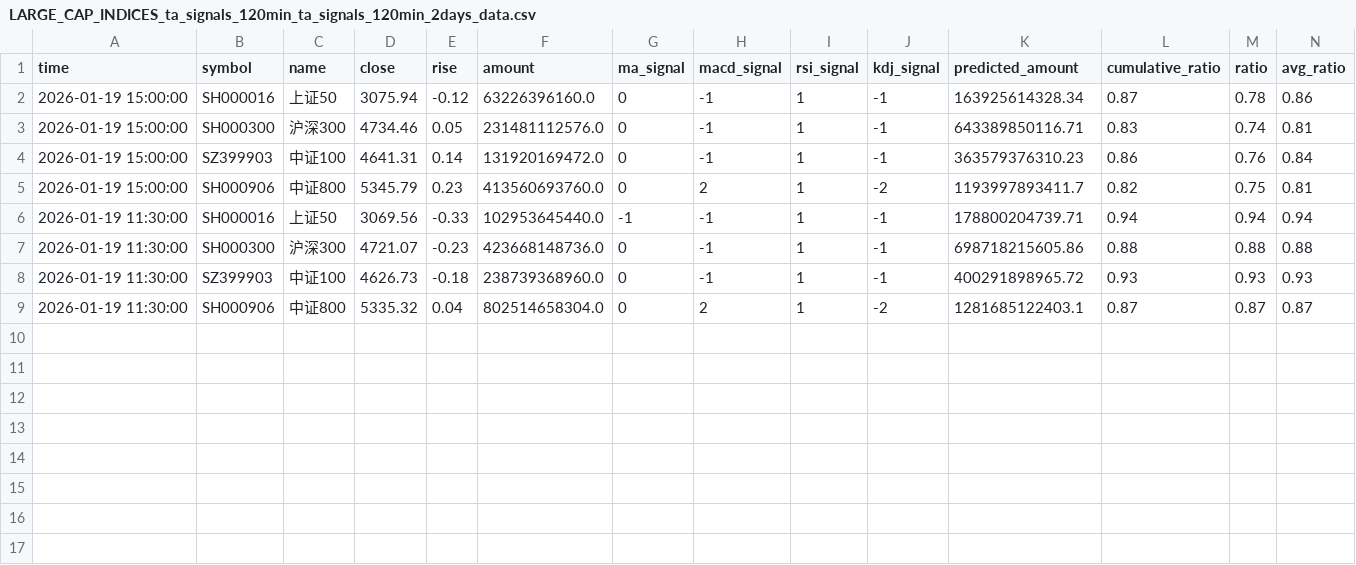
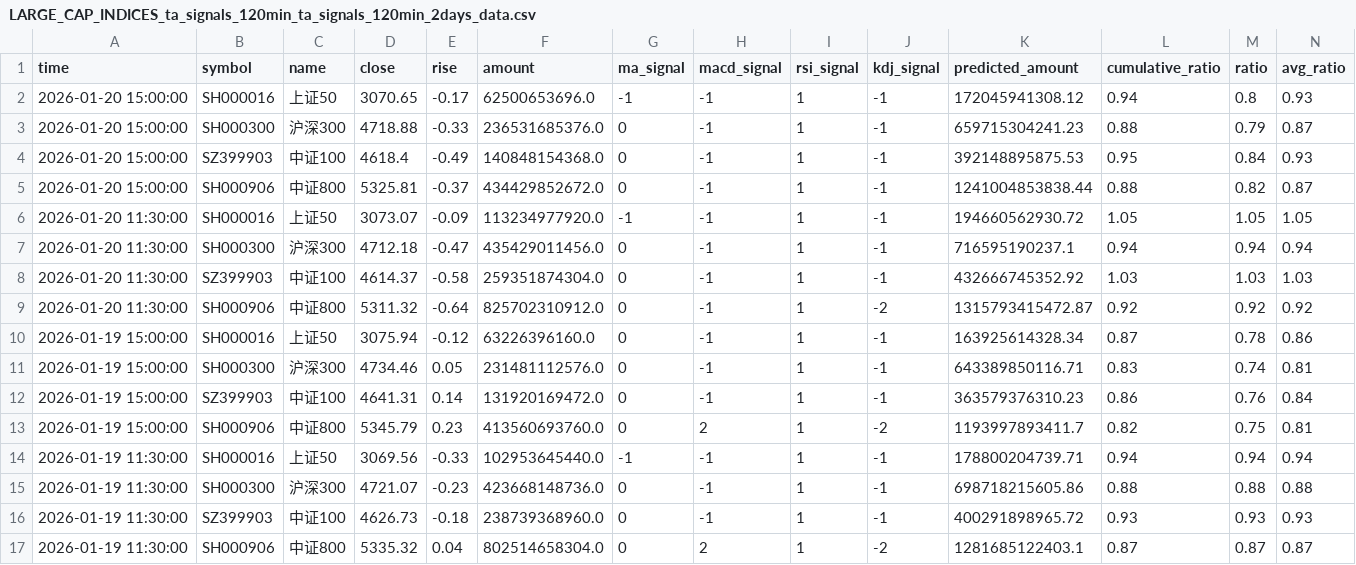
Before and after one commit to siderdata/tss_ai_stock, a CSV file: data/LARGE_CAP_INDICES_ta_signals_120min_ta_signals_120min_2days_data.csv, drawn as a sheet; only a part is shown; rows hold the shown columns only; the diff names each change by its address in the sheet, - before the commit and + after, or states it on an @@ line.

```diff
--- a/data/LARGE_CAP_INDICES_ta_signals_120min_ta_signals_120min_2days_data.csv
+++ b/data/LARGE_CAP_INDICES_ta_signals_120min_ta_signals_120min_2days_data.csv
+row 2: 2026-01-20 15:00:00 | SH000016 | 上证50 | 3070.65 | -0.17 | 62500653696.0 | -1 | -1 | 1 | -1 | 172045941308.12 | 0.94 | 0.8 | 0.93
+row 3: 2026-01-20 15:00:00 | SH000300 | 沪深300 | 4718.88 | -0.33 | 236531685376.0 | 0 | -1 | 1 | -1 | 659715304241.23 | 0.88 | 0.79 | 0.87
+row 4: 2026-01-20 15:00:00 | SZ399903 | 中证100 | 4618.4 | -0.49 | 140848154368.0 | 0 | -1 | 1 | -1 | 392148895875.53 | 0.95 | 0.84 | 0.93
+row 5: 2026-01-20 15:00:00 | SH000906 | 中证800 | 5325.81 | -0.37 | 434429852672.0 | 0 | -1 | 1 | -1 | 1241004853838.44 | 0.88 | 0.82 | 0.87
+row 6: 2026-01-20 11:30:00 | SH000016 | 上证50 | 3073.07 | -0.09 | 113234977920.0 | -1 | -1 | 1 | -1 | 194660562930.72 | 1.05 | 1.05 | 1.05
+row 7: 2026-01-20 11:30:00 | SH000300 | 沪深300 | 4712.18 | -0.47 | 435429011456.0 | 0 | -1 | 1 | -1 | 716595190237.1 | 0.94 | 0.94 | 0.94
+row 8: 2026-01-20 11:30:00 | SZ399903 | 中证100 | 4614.37 | -0.58 | 259351874304.0 | 0 | -1 | 1 | -1 | 432666745352.92 | 1.03 | 1.03 | 1.03
+row 9: 2026-01-20 11:30:00 | SH000906 | 中证800 | 5311.32 | -0.64 | 825702310912.0 | 0 | -1 | 1 | -2 | 1315793415472.87 | 0.92 | 0.92 | 0.92
```
Also changed, not shown: data/CORE_INDICES_ta_signals_120min_ta_signals_120min_2days_data.csv, data/CORE_INDICES_ta_signals_60min_ta_signals_60min_2days_data.csv, 19 other files.
